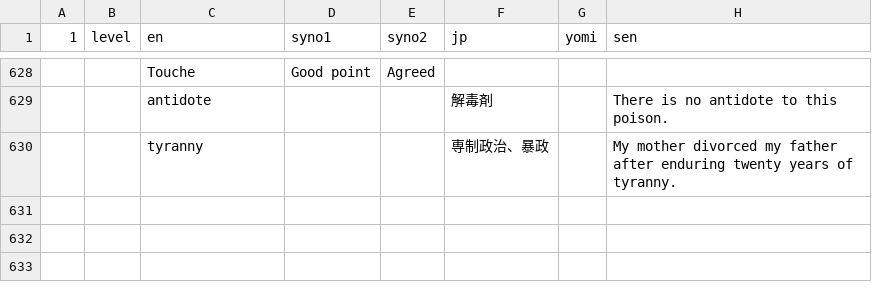
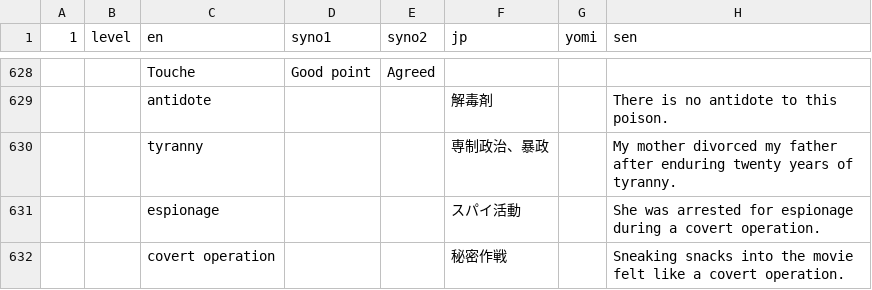
Before and after one commit to masakotoda/sakilingo, a TSV file: sentences.tsv, drawn as a sheet; only a part is shown, gaps mark what is left out; the diff names each change by its address in the sheet, - before the commit and + after, or states it on an @@ line.

```diff
--- a/sentences.tsv
+++ b/sentences.tsv
+row 631:  |  | espionage |  |  | スパイ活動 |  | She was arrested for espionage during a covert operation.
+row 632:  |  | covert operation |  |  | 秘密作戦 |  | Sneaking snacks into the movie felt like a covert operation.
```
